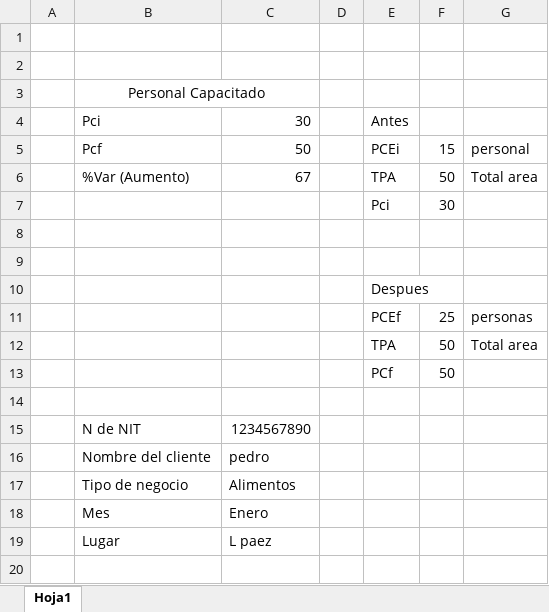
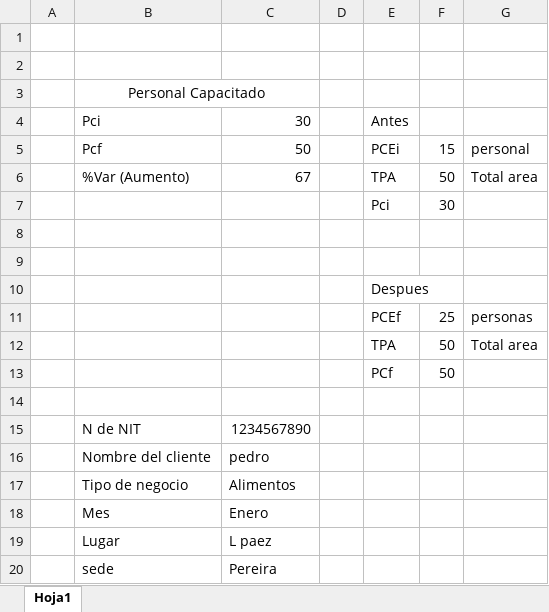
Before and after one commit to ElaDevep/backend_Ela, an Excel workbook: src/uploads/excelEducacion/Modulo Educacion.xlsx, sheet Hoja1, drawn as a sheet; values as stored, in another font and other column widths than the file's, no borders; the diff names each change by its address in the sheet, - before the commit and + after, or states it on an @@ line.

```diff
--- a/src/uploads/excelEducacion/Modulo Educacion.xlsx (sheet Hoja1)
+++ b/src/uploads/excelEducacion/Modulo Educacion.xlsx (sheet Hoja1)
+row 20:  | sede | Pereira
```
Also changed, not shown: src/uploads/ExcelResiduos/resultados_Modulo Residuos.xlsx, src/uploads/excelEducacion/resultados_Modulo Educacion.xlsx, 15 other files.
